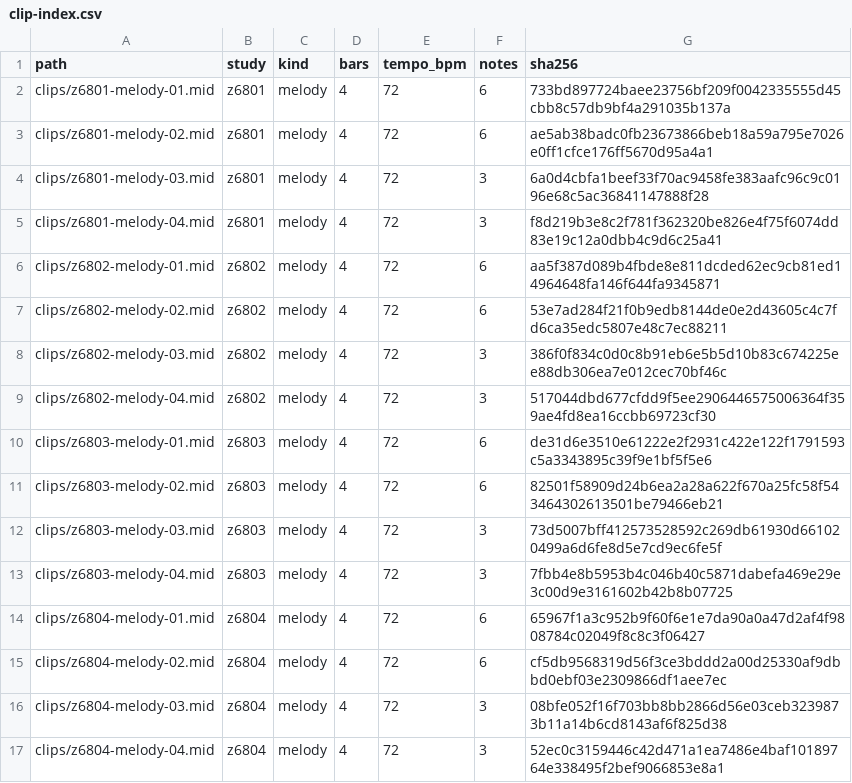
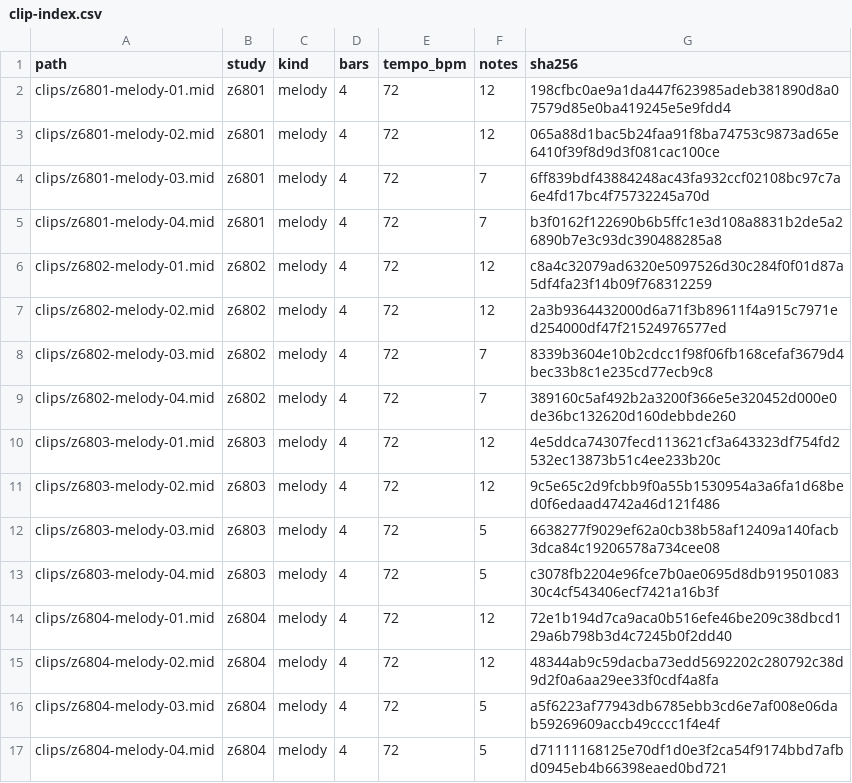
Before and after one commit to mizcausevic-dev/orchestral-trailer-pulses, a CSV file: catalog/clip-index.csv, drawn as a sheet.

```diff
--- a/catalog/clip-index.csv
+++ b/catalog/clip-index.csv
@@ -1,17 +1,17 @@
 path,study,kind,bars,tempo_bpm,notes,sha256
-clips/z6801-melody-01.mid,z6801,melody,4,72,6,733bd897724baee23756bf209f0042335555d45cbb8c57db9bf4a291035b137a
-clips/z6801-melody-02.mid,z6801,melody,4,72,6,ae5ab38badc0fb23673866beb18a59a795e7026e0ff1cfce176ff5670d95a4a1
-clips/z6801-melody-03.mid,z6801,melody,4,72,3,6a0d4cbfa1beef33f70ac9458fe383aafc96c9c0196e68c5ac36841147888f28
-clips/z6801-melody-04.mid,z6801,melody,4,72,3,f8d219b3e8c2f781f362320be826e4f75f6074dd83e19c12a0dbb4c9d6c25a41
-clips/z6802-melody-01.mid,z6802,melody,4,72,6,aa5f387d089b4fbde8e811dcded62ec9cb81ed14964648fa146f644fa9345871
-clips/z6802-melody-02.mid,z6802,melody,4,72,6,53e7ad284f21f0b9edb8144de0e2d43605c4c7fd6ca35edc5807e48c7ec88211
-clips/z6802-melody-03.mid,z6802,melody,4,72,3,386f0f834c0d0c8b91eb6e5b5d10b83c674225ee88db306ea7e012cec70bf46c
-clips/z6802-melody-04.mid,z6802,melody,4,72,3,517044dbd677cfdd9f5ee2906446575006364f359ae4fd8ea16ccbb69723cf30
-clips/z6803-melody-01.mid,z6803,melody,4,72,6,de31d6e3510e61222e2f2931c422e122f1791593c5a3343895c39f9e1bf5f5e6
-clips/z6803-melody-02.mid,z6803,melody,4,72,6,82501f58909d24b6ea2a28a622f670a25fc58f543464302613501be79466eb21
-clips/z6803-melody-03.mid,z6803,melody,4,72,3,73d5007bff412573528592c269db61930d661020499a6d6fe8d5e7cd9ec6fe5f
-clips/z6803-melody-04.mid,z6803,melody,4,72,3,7fbb4e8b5953b4c046b40c5871dabefa469e29e3c00d9e3161602b42b8b07725
-clips/z6804-melody-01.mid,z6804,melody,4,72,6,65967f1a3c952b9f60f6e1e7da90a0a47d2af4f9808784c02049f8c8c3f06427
-clips/z6804-melody-02.mid,z6804,melody,4,72,6,cf5db9568319d56f3ce3bddd2a00d25330af9dbbd0ebf03e2309866df1aee7ec
-clips/z6804-melody-03.mid,z6804,melody,4,72,3,08bfe052f16f703bb8bb2866d56e03ceb3239873b11a14b6cd8143af6f825d38
-clips/z6804-melody-04.mid,z6804,melody,4,72,3,52ec0c3159446c42d471a1ea7486e4baf10189764e338495f2bef9066853e8a1
+clips/z6801-melody-01.mid,z6801,melody,4,72,12,198cfbc0ae9a1da447f623985adeb381890d8a07579d85e0ba419245e5e9fdd4
+clips/z6801-melody-02.mid,z6801,melody,4,72,12,065a88d1bac5b24faa91f8ba74753c9873ad65e6410f39f8d9d3f081cac100ce
+clips/z6801-melody-03.mid,z6801,melody,4,72,7,6ff839bdf43884248ac43fa932ccf02108bc97c7a6e4fd17bc4f75732245a70d
+clips/z6801-melody-04.mid,z6801,melody,4,72,7,b3f0162f122690b6b5ffc1e3d108a8831b2de5a26890b7e3c93dc390488285a8
+clips/z6802-melody-01.mid,z6802,melody,4,72,12,c8a4c32079ad6320e5097526d30c284f0f01d87a5df4fa23f14b09f768312259
+clips/z6802-melody-02.mid,z6802,melody,4,72,12,2a3b9364432000d6a71f3b89611f4a915c7971ed254000df47f21524976577ed
+clips/z6802-melody-03.mid,z6802,melody,4,72,7,8339b3604e10b2cdcc1f98f06fb168cefaf3679d4bec33b8c1e235cd77ecb9c8
+clips/z6802-melody-04.mid,z6802,melody,4,72,7,389160c5af492b2a3200f366e5e320452d000e0de36bc132620d160debbde260
+clips/z6803-melody-01.mid,z6803,melody,4,72,12,4e5ddca74307fecd113621cf3a643323df754fd2532ec13873b51c4ee233b20c
+clips/z6803-melody-02.mid,z6803,melody,4,72,12,9c5e65c2d9fcbb9f0a55b1530954a3a6fa1d68bed0f6edaad4742a46d121f486
+clips/z6803-melody-03.mid,z6803,melody,4,72,5,6638277f9029ef62a0cb38b58af12409a140facb3dca84c19206578a734cee08
+clips/z6803-melody-04.mid,z6803,melody,4,72,5,c3078fb2204e96fce7b0ae0695d8db91950108330c4cf543406ecf7421a16b3f
+clips/z6804-melody-01.mid,z6804,melody,4,72,12,72e1b194d7ca9aca0b516efe46be209c38dbcd129a6b798b3d4c7245b0f2dd40
+clips/z6804-melody-02.mid,z6804,melody,4,72,12,48344ab9c59dacba73edd5692202c280792c38d9d2f0a6aa29ee33f0cdf4a8fa
+clips/z6804-melody-03.mid,z6804,melody,4,72,5,a5f6223af77943db6785ebb3cd6e7af008e06dab59269609accb49cccc1f4e4f
+clips/z6804-melody-04.mid,z6804,melody,4,72,5,d71111168125e70df1d0e3f2ca54f9174bbd7afbd0945eb4b66398eaed0bd721
```
Also changed, not shown: 39 other files.
